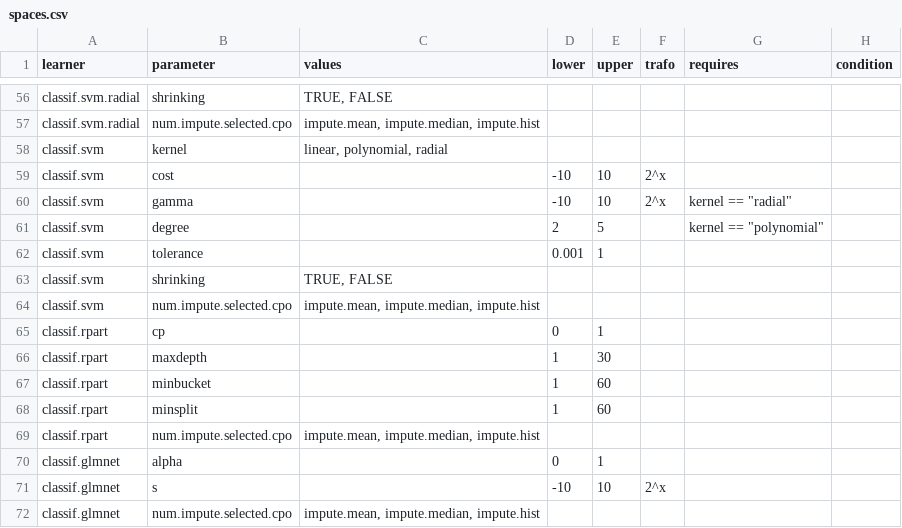
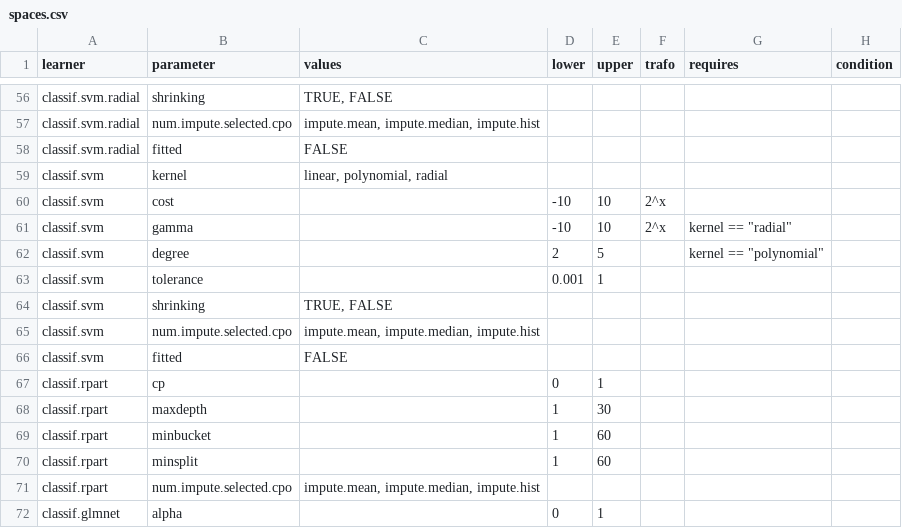
Before and after one commit to compstat-lmu/randombot_ng, a CSV file: input/spaces.csv, drawn as a sheet; only a part is shown, gaps mark what is left out; the shorter side is filled out with more unchanged rows; the diff names each change by its address in the sheet, - before the commit and + after, or states it on an @@ line.

Commit message:
fixing classif.svm fitted to FALSE

```diff
--- a/input/spaces.csv
+++ b/input/spaces.csv
+row 58: classif.svm.radial | fitted | FALSE
+row 66: classif.svm | fitted | FALSE
```
Also changed, not shown: 1 other file.
